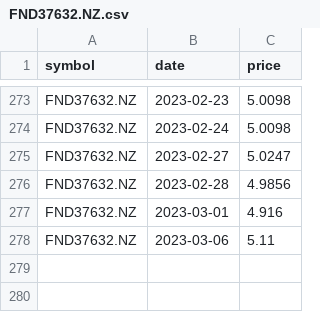
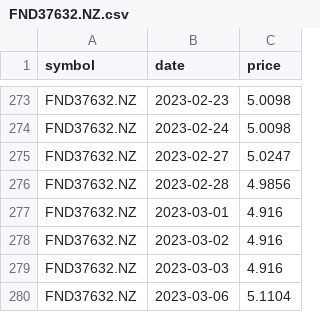
Before and after one commit to lihop/quotes, a CSV file: FND37632.NZ.csv, drawn as a sheet; only a part is shown, gaps mark what is left out.

```diff
--- a/FND37632.NZ.csv
+++ b/FND37632.NZ.csv
@@ -277,2 +277,4 @@ FND37632.NZ,2023-02-28,4.9856
 FND37632.NZ,2023-03-01,4.916
-FND37632.NZ,2023-03-06,5.11
+FND37632.NZ,2023-03-02,4.916
+FND37632.NZ,2023-03-03,4.916
+FND37632.NZ,2023-03-06,5.1104
```
Also changed, not shown: 1 other file.
